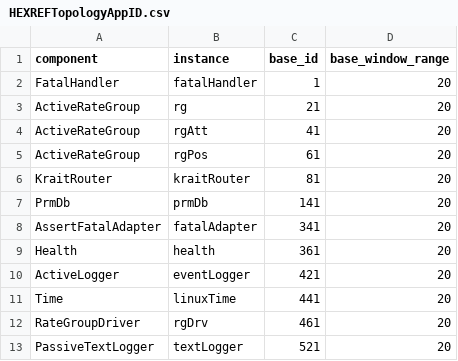
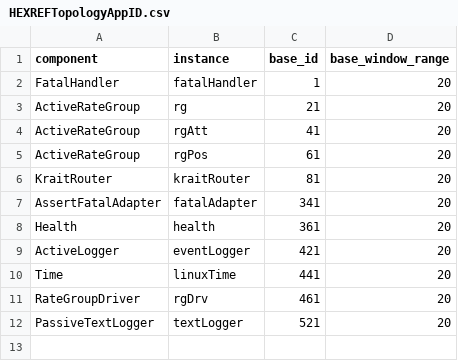
Before and after one commit to genemerewether/fprime, a CSV file: HEXREF/Top/HEXREFTopologyAppID.csv, drawn as a sheet.

```diff
--- a/HEXREF/Top/HEXREFTopologyAppID.csv
+++ b/HEXREF/Top/HEXREFTopologyAppID.csv
@@ -6,3 +6,2 @@ ActiveRateGroup,rgPos,61,20
 KraitRouter,kraitRouter,81,20
-PrmDb,prmDb,141,20
 AssertFatalAdapter,fatalAdapter,341,20
```
Also changed, not shown: 9 other files.
